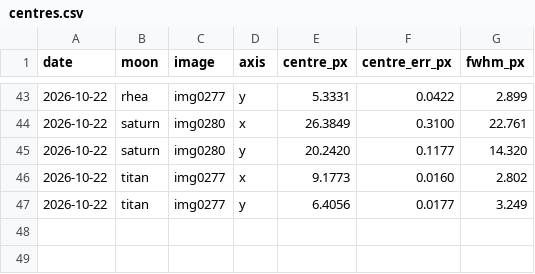
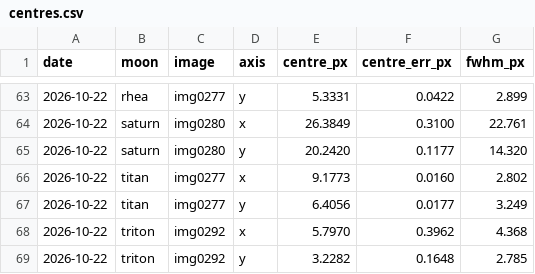
Before and after one commit to fiappy44/saturn_moons, a CSV file: results/centres.csv, drawn as a sheet; only a part is shown, gaps mark what is left out; the diff covers the shown part only.

```diff
--- a/results/centres.csv
+++ b/results/centres.csv
@@ -47 +67,3 @@ date,moon,image,axis,centre_px,centre_err_px,fwhm_px
 2026-10-22,titan,img0277,y,6.4056,0.0177,3.249
+2026-10-22,triton,img0292,x,5.7970,0.3962,4.368
+2026-10-22,triton,img0292,y,3.2282,0.1648,2.785
```
Also changed, not shown: 20 added rows elsewhere in this file, astroLab.csv, 22 other files.
